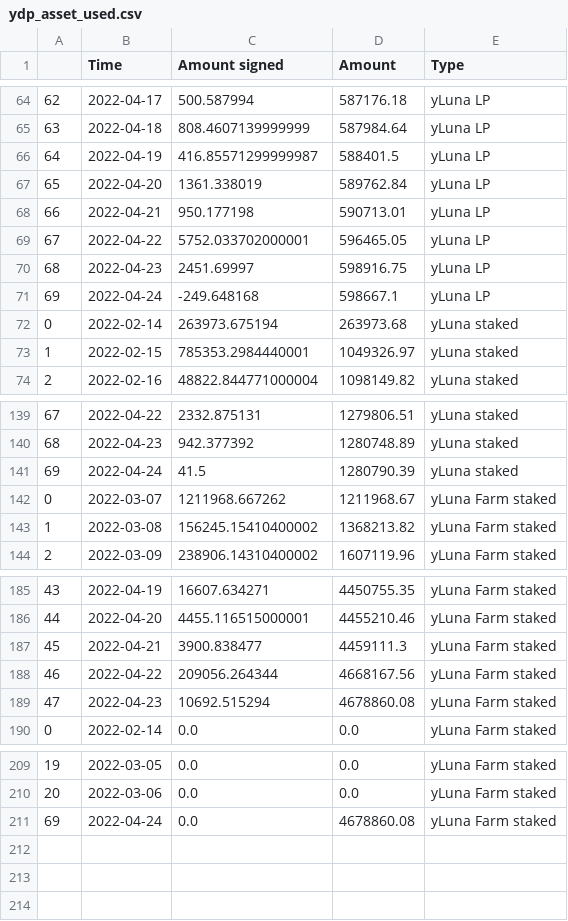
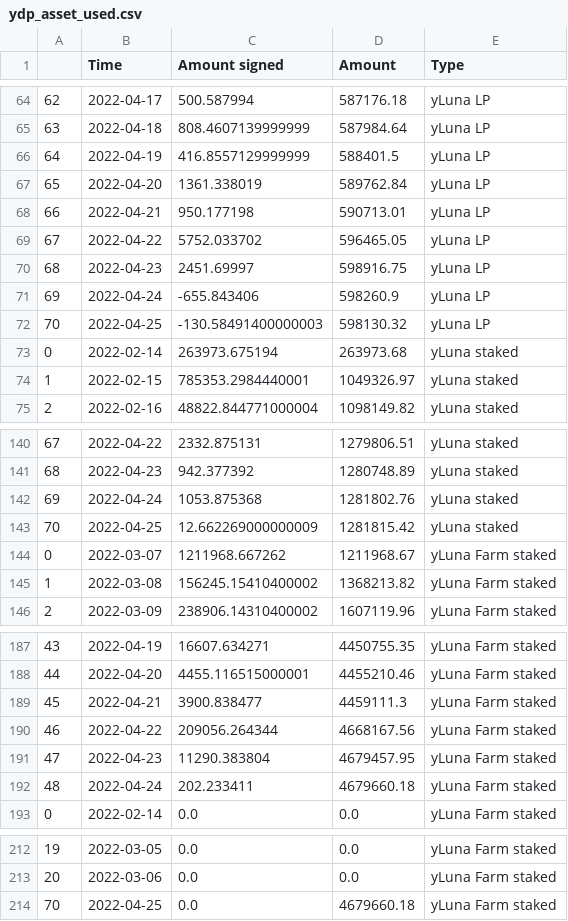
Before and after one commit to IncioMan/prism_analytics, a CSV file: data/processed/ydp_asset_used.csv, drawn as a sheet; only a part is shown, gaps mark what is left out; addresses are those after the commit; the diff names each change by its address in the sheet, - before the commit and + after, or states it on an @@ line.

Commit message:
Automated data fetching

```diff
--- a/data/processed/ydp_asset_used.csv
+++ b/data/processed/ydp_asset_used.csv
-C66 (Amount signed): 416.85571299999987
+C66 (Amount signed): 416.8557129999999
-C69 (Amount signed): 5752.033702000001
+C69 (Amount signed): 5752.033702
-C71 (Amount signed): -249.648168
+C71 (Amount signed): -655.843406
-D71 (Amount): 598667.1
+D71 (Amount): 598260.9
+row 72: 70 | 2022-04-25 | -130.58491400000003 | 598130.32 | yLuna LP
-C142 (Amount signed): 41.5
+C142 (Amount signed): 1053.875368
-D142 (Amount): 1280790.39
+D142 (Amount): 1281802.76
+row 143: 70 | 2022-04-25 | 12.662269000000009 | 1281815.42 | yLuna staked
-C191 (Amount signed): 10692.515294
+C191 (Amount signed): 11290.383804
-D191 (Amount): 4678860.08
+D191 (Amount): 4679457.95
+row 192: 48 | 2022-04-24 | 202.233411 | 4679660.18 | yLuna Farm staked
@@ column A renumbered from row 214 down @@
-B214 (Time): 2022-04-24
+B214 (Time): 2022-04-25
-D214 (Amount): 4678860.08
+D214 (Amount): 4679660.18
```
Also changed, not shown: data/processed/amps_activity.csv, data/processed/pdp_asset_unused.csv, 9 other files.
